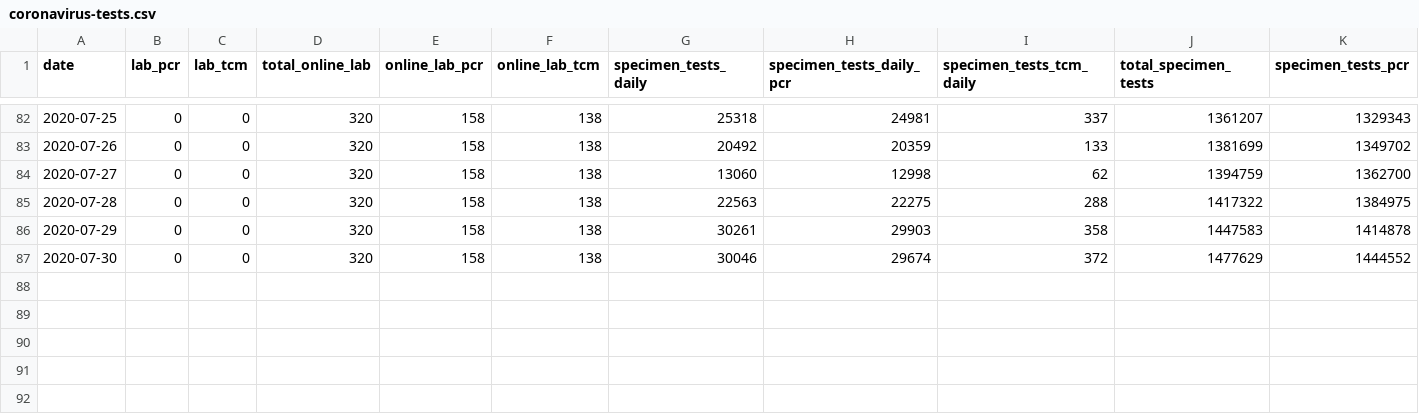
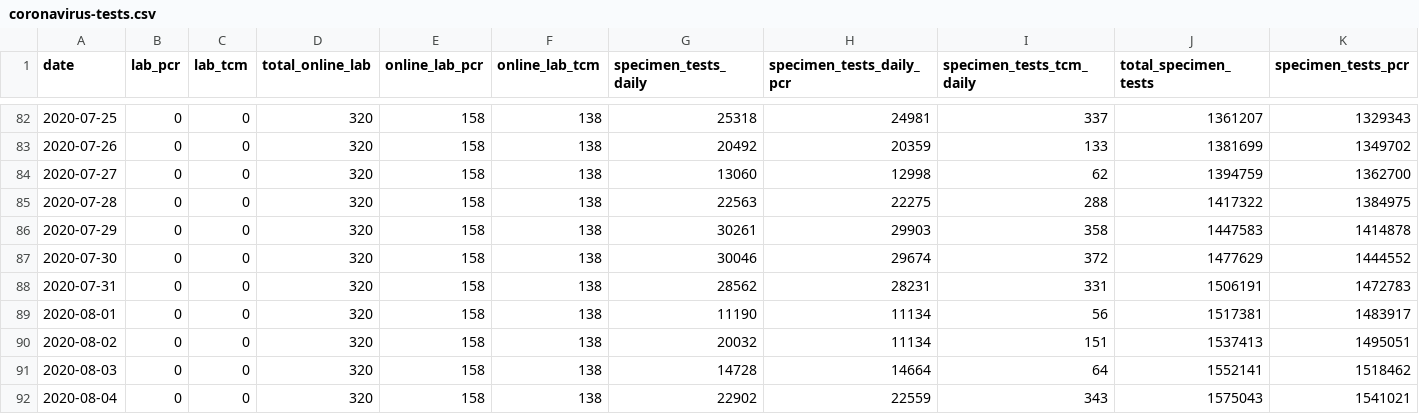
Before and after one commit to nusadata/web, a CSV file: static/coronavirus-tests.csv, drawn as a sheet; only a part is shown, gaps mark what is left out; rows hold the shown columns only; the diff names each change by its address in the sheet, - before the commit and + after, or states it on an @@ line.

```diff
--- a/static/coronavirus-tests.csv
+++ b/static/coronavirus-tests.csv
+row 88: 2020-07-31 | 0 | 0 | 320 | 158 | 138 | 28562 | 28231 | 331 | 1506191 | 1472783
+row 89: 2020-08-01 | 0 | 0 | 320 | 158 | 138 | 11190 | 11134 | 56 | 1517381 | 1483917
+row 90: 2020-08-02 | 0 | 0 | 320 | 158 | 138 | 20032 | 11134 | 151 | 1537413 | 1495051
+row 91: 2020-08-03 | 0 | 0 | 320 | 158 | 138 | 14728 | 14664 | 64 | 1552141 | 1518462
+row 92: 2020-08-04 | 0 | 0 | 320 | 158 | 138 | 22902 | 22559 | 343 | 1575043 | 1541021
```
Also changed, not shown: 2 other files.
